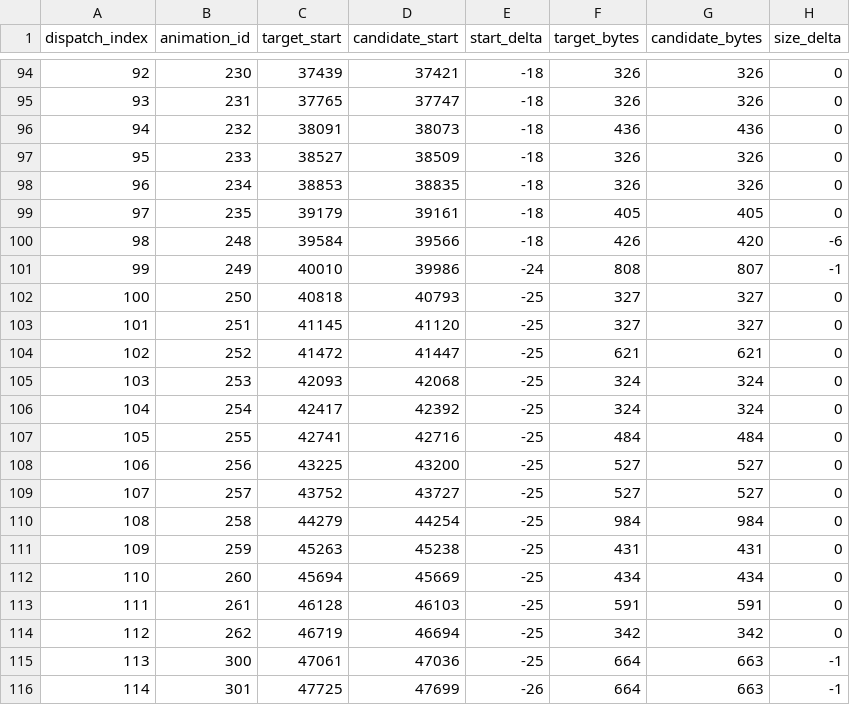
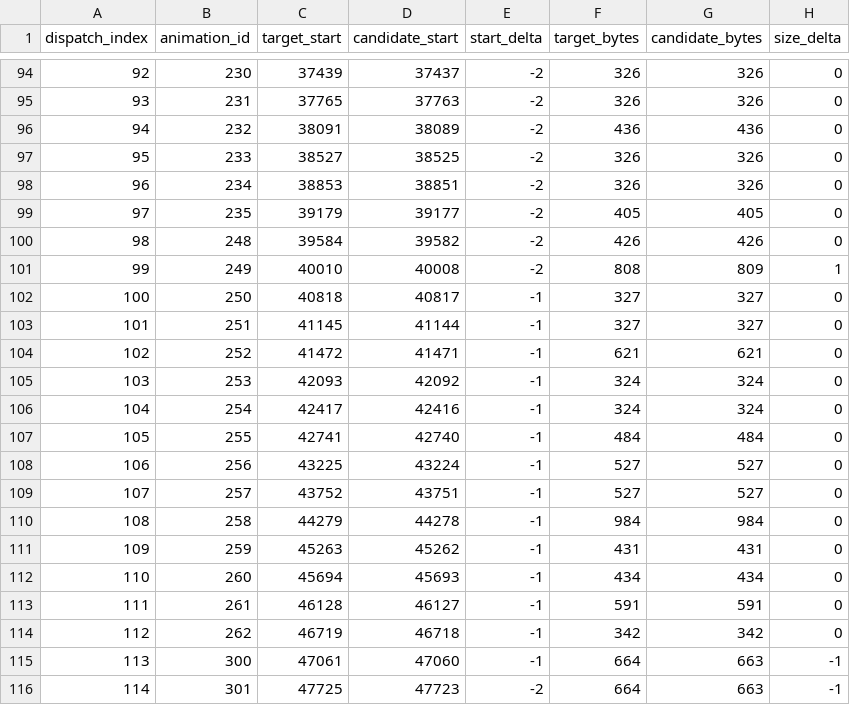
Before and after one commit to N0zoM1z0/Eternal-Fighter-Zero, a CSV file: docs/evidence/makoto-slot06-case-deltas.csv, drawn as a sheet; only a part is shown, gaps mark what is left out; the diff covers the shown part only.

```diff
--- a/docs/evidence/makoto-slot06-case-deltas.csv
+++ b/docs/evidence/makoto-slot06-case-deltas.csv
@@ -94,23 +94,23 @@ dispatch_index,animation_id,target_start,candidate_start,start_delta,target_byte
-92,230,37439,37421,-18,326,326,0
-93,231,37765,37747,-18,326,326,0
-94,232,38091,38073,-18,436,436,0
-95,233,38527,38509,-18,326,326,0
-96,234,38853,38835,-18,326,326,0
-97,235,39179,39161,-18,405,405,0
-98,248,39584,39566,-18,426,420,-6
-99,249,40010,39986,-24,808,807,-1
-100,250,40818,40793,-25,327,327,0
-101,251,41145,41120,-25,327,327,0
-102,252,41472,41447,-25,621,621,0
-103,253,42093,42068,-25,324,324,0
-104,254,42417,42392,-25,324,324,0
-105,255,42741,42716,-25,484,484,0
-106,256,43225,43200,-25,527,527,0
-107,257,43752,43727,-25,527,527,0
-108,258,44279,44254,-25,984,984,0
-109,259,45263,45238,-25,431,431,0
-110,260,45694,45669,-25,434,434,0
-111,261,46128,46103,-25,591,591,0
-112,262,46719,46694,-25,342,342,0
-113,300,47061,47036,-25,664,663,-1
-114,301,47725,47699,-26,664,663,-1
+92,230,37439,37437,-2,326,326,0
+93,231,37765,37763,-2,326,326,0
+94,232,38091,38089,-2,436,436,0
+95,233,38527,38525,-2,326,326,0
+96,234,38853,38851,-2,326,326,0
+97,235,39179,39177,-2,405,405,0
+98,248,39584,39582,-2,426,426,0
+99,249,40010,40008,-2,808,809,1
+100,250,40818,40817,-1,327,327,0
+101,251,41145,41144,-1,327,327,0
+102,252,41472,41471,-1,621,621,0
+103,253,42093,42092,-1,324,324,0
+104,254,42417,42416,-1,324,324,0
+105,255,42741,42740,-1,484,484,0
+106,256,43225,43224,-1,527,527,0
+107,257,43752,43751,-1,527,527,0
+108,258,44279,44278,-1,984,984,0
+109,259,45263,45262,-1,431,431,0
+110,260,45694,45693,-1,434,434,0
+111,261,46128,46127,-1,591,591,0
+112,262,46719,46718,-1,342,342,0
+113,300,47061,47060,-1,664,663,-1
+114,301,47725,47723,-2,664,663,-1
```
Also changed, not shown: 60 edited cells elsewhere in this file, 4 other files.
